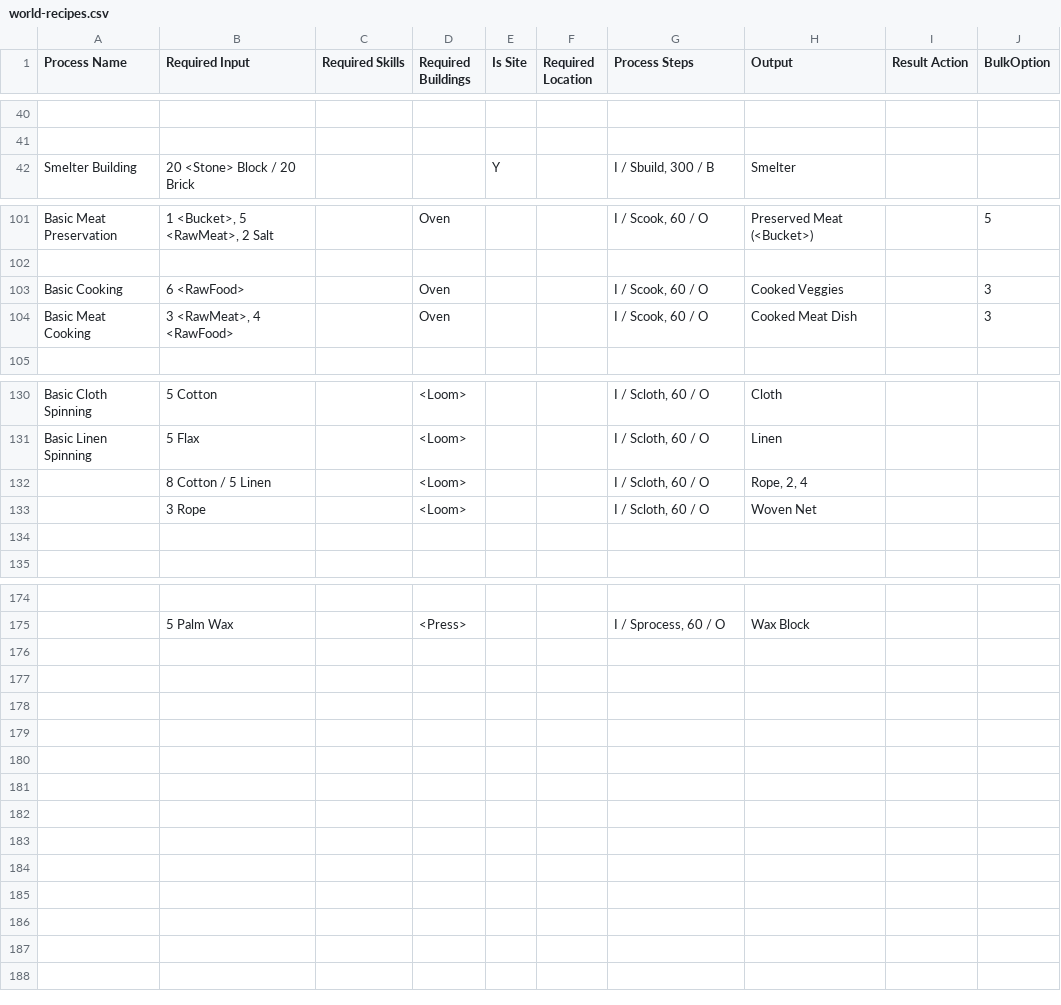
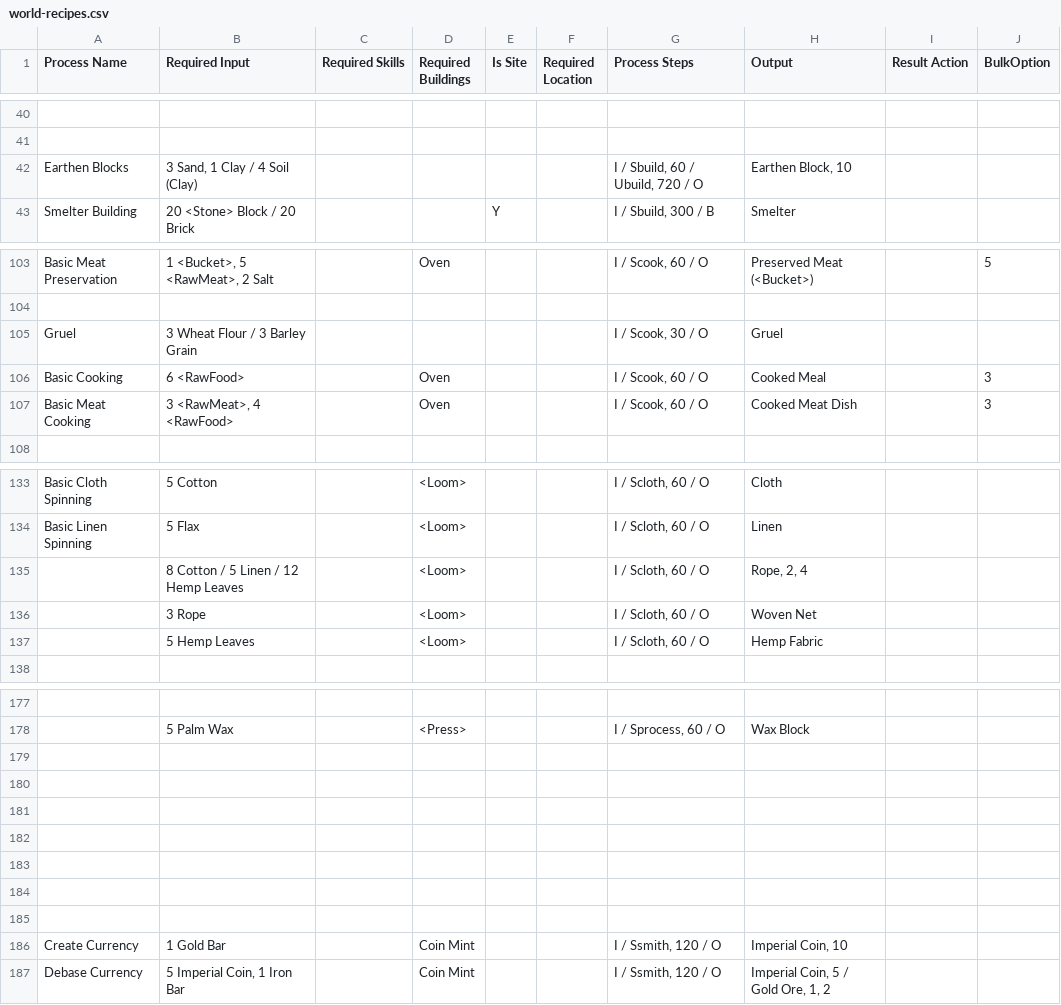
Before and after one commit to dantetam/world, a CSV file: res/items/world-recipes.csv, drawn as a sheet; only a part is shown, gaps mark what is left out; addresses are those after the commit; the diff covers the shown part only; the diff names each change by its address in the sheet, - before the commit and + after, or states it on an @@ line.

```diff
--- a/res/items/world-recipes.csv
+++ b/res/items/world-recipes.csv
+row 42: Earthen Blocks | 3 Sand, 1 Clay / 4 Soil (Clay) |  |  |  |  | I / Sbuild, 60 / Ubuild, 720 / O | Earthen Block, 10
+row 105: Gruel | 3 Wheat Flour / 3 Barley Grain |  |  |  |  | I / Scook, 30 / O | Gruel
-H106 (Output): Cooked Veggies
+H106 (Output): Cooked Meal
-B135 (Required Input): 8 Cotton / 5 Linen
+B135 (Required Input): 8 Cotton / 5 Linen / 12 Hemp Leaves
-row 137: (empty)
+row 137:  | 5 Hemp Leaves |  | <Loom> |  |  | I / Scloth, 60 / O | Hemp Fabric
+row 179: (empty)
+row 180: (empty)
+row 181: (empty)
+row 182: (empty)
+row 183: (empty)
+row 184: (empty)
+row 185: (empty)
+row 186: Create Currency | 1 Gold Bar |  | Coin Mint |  |  | I / Ssmith, 120 / O | Imperial Coin, 10
+row 187: Debase Currency | 5 Imperial Coin, 1 Iron Bar |  | Coin Mint |  |  | I / Ssmith, 120 / O | Imperial Coin, 5 / Gold Ore, 1, 2
```
Also changed, not shown: 1 added row and 3 edited cells elsewhere in this file, res/items/world-itemideas.csv, 13 other files.
